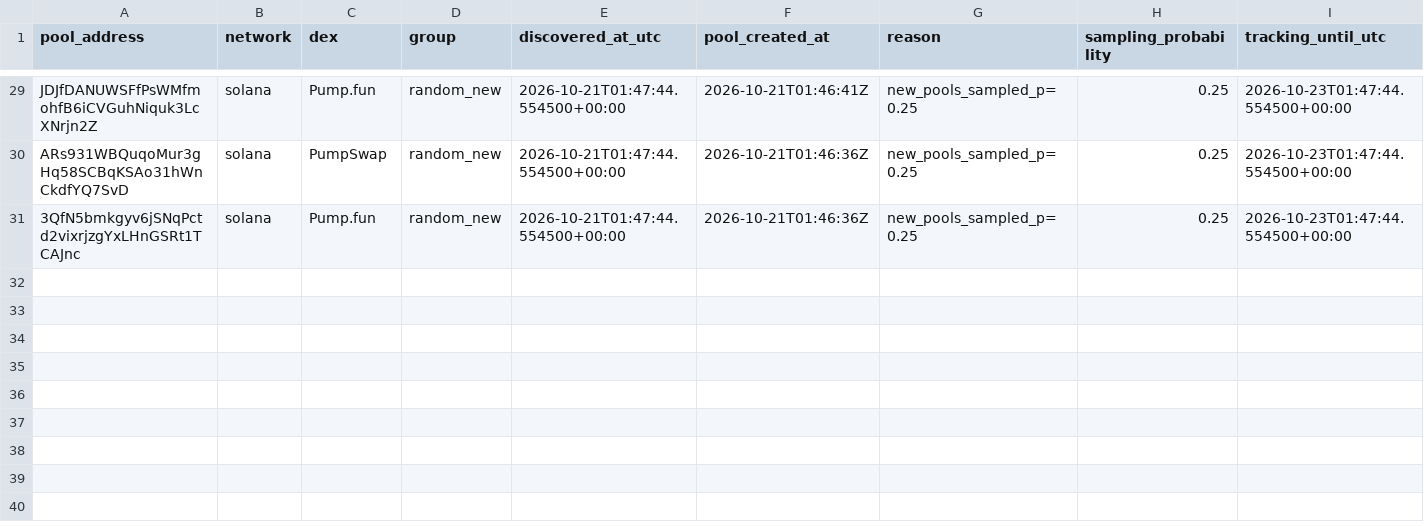
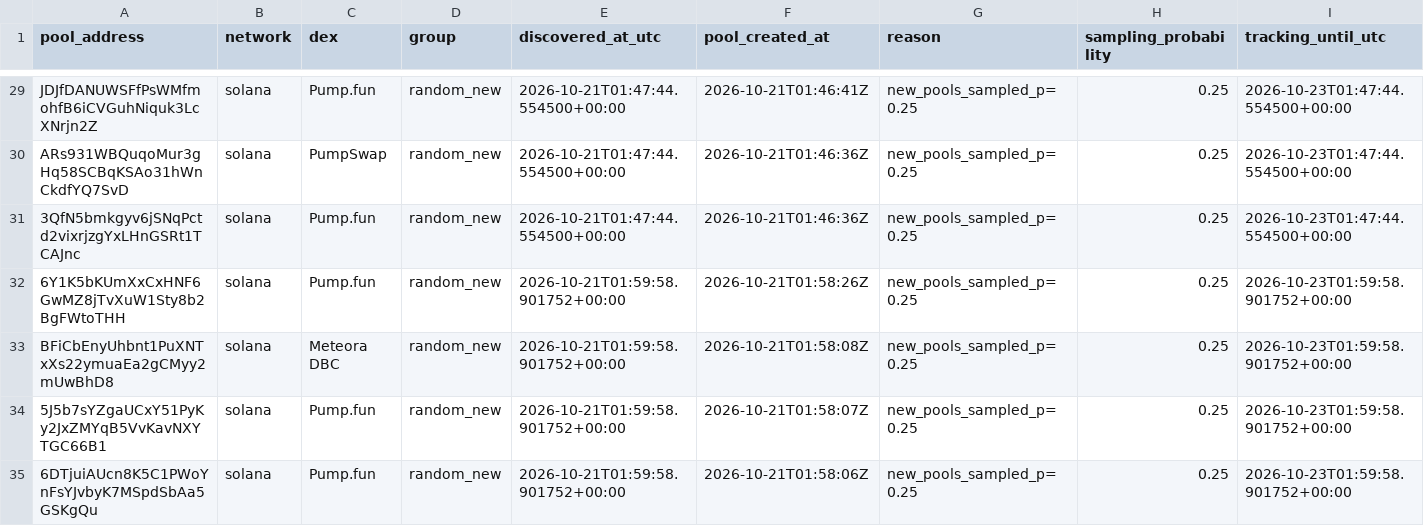
Before and after one commit to TheoooBa/Solana-Memecoin-Analysis, a CSV file: raw/pool_registry/2026-10-21.csv, drawn as a sheet; only a part is shown, gaps mark what is left out; rows hold the shown columns only; the diff names each change by its address in the sheet, - before the commit and + after, or states it on an @@ line.

```diff
--- a/raw/pool_registry/2026-10-21.csv
+++ b/raw/pool_registry/2026-10-21.csv
+row 32: 6Y1K5bKUmXxCxHNF6GwMZ8jTvXuW1Sty8b2BgFWtoTHH | solana | Pump.fun | random_new | 2026-10-21T01:59:58.901752+00:00 | 2026-10-21T01:58:26Z | new_pools_sampled_p=0.25 | 0.25 | 2026-10-23T01:59:58.901752+00:00
+row 33: BFiCbEnyUhbnt1PuXNTxXs22ymuaEa2gCMyy2mUwBhD8 | solana | Meteora DBC | random_new | 2026-10-21T01:59:58.901752+00:00 | 2026-10-21T01:58:08Z | new_pools_sampled_p=0.25 | 0.25 | 2026-10-23T01:59:58.901752+00:00
+row 34: 5J5b7sYZgaUCxY51PyKy2JxZMYqB5VvKavNXYTGC66B1 | solana | Pump.fun | random_new | 2026-10-21T01:59:58.901752+00:00 | 2026-10-21T01:58:07Z | new_pools_sampled_p=0.25 | 0.25 | 2026-10-23T01:59:58.901752+00:00
+row 35: 6DTjuiAUcn8K5C1PWoYnFsYJvbyK7MSpdSbAa5GSKgQu | solana | Pump.fun | random_new | 2026-10-21T01:59:58.901752+00:00 | 2026-10-21T01:58:06Z | new_pools_sampled_p=0.25 | 0.25 | 2026-10-23T01:59:58.901752+00:00
```
Also changed, not shown: logs/runs/2026-10-21.csv, raw/new_pool_ranks/2026-10-21.csv, 5 other files.
